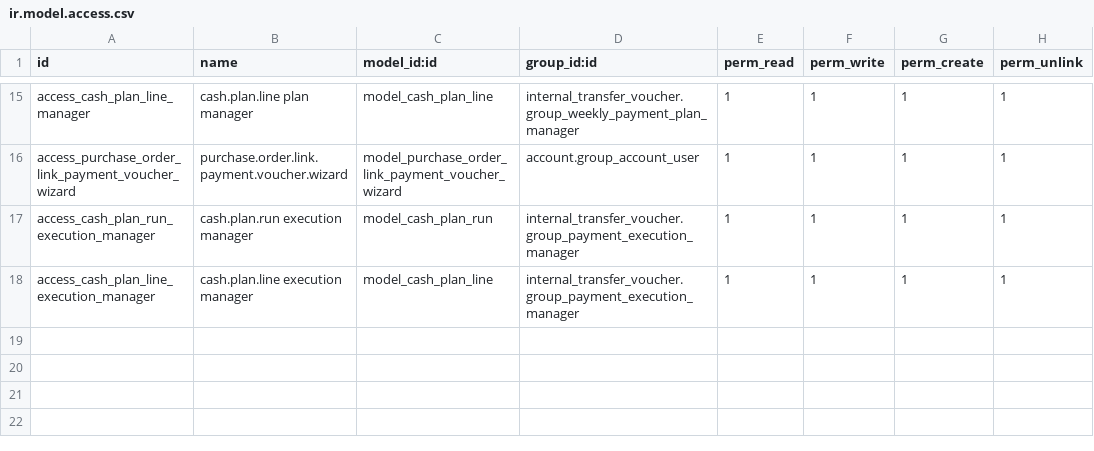
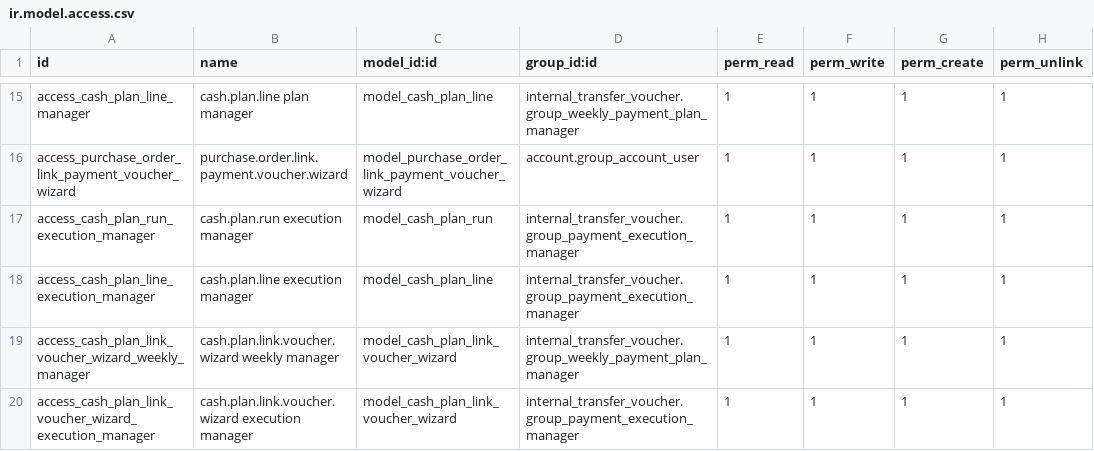
Before and after one commit to Kinan-absar/odoo_custom, a CSV file: custom_addons/internal_transfer_voucher/security/ir.model.access.csv, drawn as a sheet; only a part is shown, gaps mark what is left out; the diff names each change by its address in the sheet, - before the commit and + after, or states it on an @@ line.

```diff
--- a/custom_addons/internal_transfer_voucher/security/ir.model.access.csv
+++ b/custom_addons/internal_transfer_voucher/security/ir.model.access.csv
+row 19: access_cash_plan_link_voucher_wizard_weekly_manager | cash.plan.link.voucher.wizard weekly manager | model_cash_plan_link_voucher_wizard | internal_transfer_voucher.group_weekly_payment_plan_manager | 1 | 1 | 1 | 1
+row 20: access_cash_plan_link_voucher_wizard_execution_manager | cash.plan.link.voucher.wizard execution manager | model_cash_plan_link_voucher_wizard | internal_transfer_voucher.group_payment_execution_manager | 1 | 1 | 1 | 1
```
Also changed, not shown: 9 other files.
